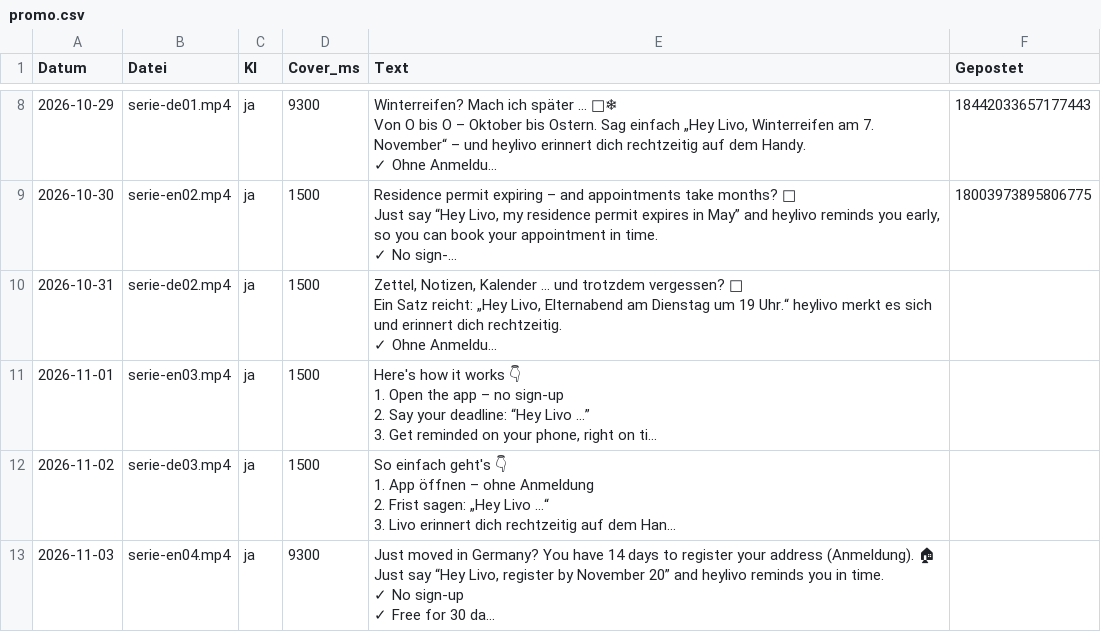
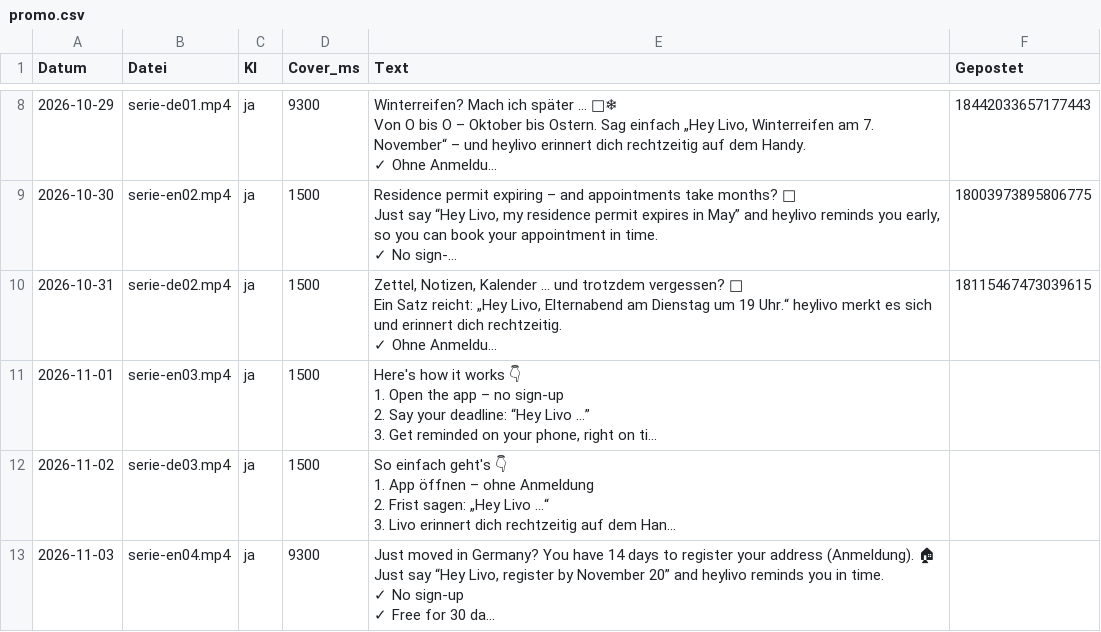
Before and after one commit to heylivo/heylivo.github.io, a CSV file: automation/promo/promo.csv, drawn as a sheet; only a part is shown, gaps mark what is left out; long unchanged cells end in …; the diff names each change by its address in the sheet, - before the commit and + after, or states it on an @@ line.

```diff
--- a/automation/promo/promo.csv
+++ b/automation/promo/promo.csv
-F10 (Gepostet): (empty)
+F10 (Gepostet): 18115467473039615
```
